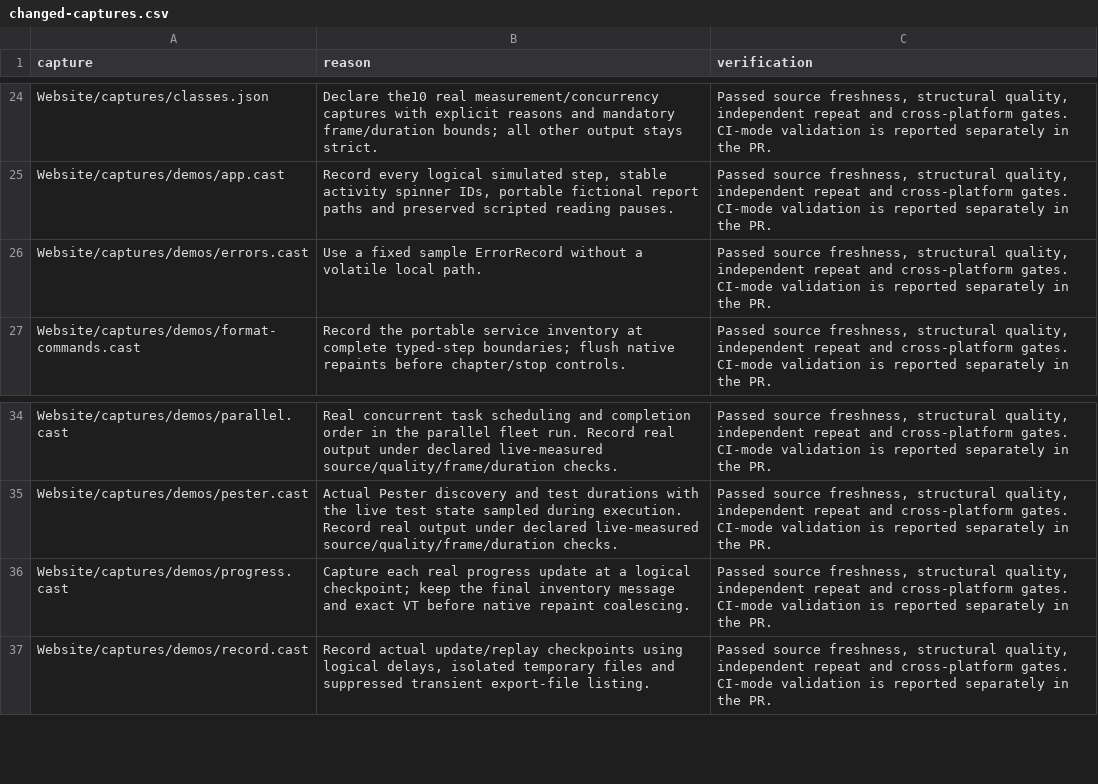
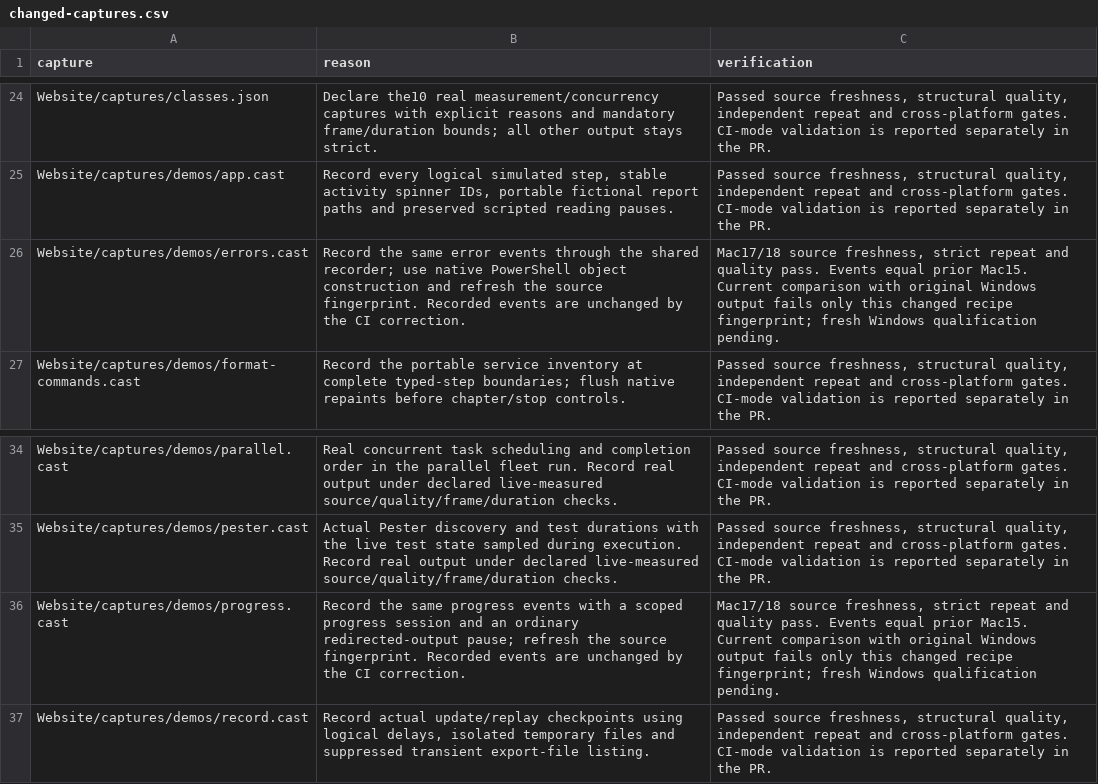
Before and after one commit to EvotecIT/ConsoleMonster, a CSV file: Website/captures/comparisons/changed-captures.csv, drawn as a sheet; only a part is shown, gaps mark what is left out.

Commit message:
Refresh capture and help artifacts after PowerShell integration fixes

```diff
--- a/Website/captures/comparisons/changed-captures.csv
+++ b/Website/captures/comparisons/changed-captures.csv
@@ -25,3 +25,3 @@ Website/captures/classes.json,Declare the10 real measurement/concurrency capture
 Website/captures/demos/app.cast,"Record every logical simulated step, stable activity spinner IDs, portable fictional report paths and preserved scripted reading pauses.","Passed source freshness, structural quality, independent repeat and cross-platform gates. CI-mode validation is reported separately in the PR."
-Website/captures/demos/errors.cast,Use a fixed sample ErrorRecord without a volatile local path.,"Passed source freshness, structural quality, independent repeat and cross-platform gates. CI-mode validation is reported separately in the PR."
+Website/captures/demos/errors.cast,Record the same error events through the shared recorder; use native PowerShell object construction and refresh the source fingerprint. Recorded events are unchanged by the CI correction.,"Mac17/18 source freshness, strict repeat and quality pass. Events equal prior Mac15. Current comparison with original Windows output fails only this changed recipe fingerprint; fresh Windows qualification pending."
 Website/captures/demos/format-commands.cast,Record the portable service inventory at complete typed-step boundaries; flush native repaints before chapter/stop controls.,"Passed source freshness, structural quality, independent repeat and cross-platform gates. CI-mode validation is reported separately in the PR."
@@ -35,3 +35,3 @@ Website/captures/demos/parallel.cast,Real concurrent task scheduling and complet
 Website/captures/demos/pester.cast,Actual Pester discovery and test durations with the live test state sampled during execution. Record real output under declared live-measured source/quality/frame/duration checks.,"Passed source freshness, structural quality, independent repeat and cross-platform gates. CI-mode validation is reported separately in the PR."
-Website/captures/demos/progress.cast,Capture each real progress update at a logical checkpoint; keep the final inventory message and exact VT before native repaint coalescing.,"Passed source freshness, structural quality, independent repeat and cross-platform gates. CI-mode validation is reported separately in the PR."
+Website/captures/demos/progress.cast,Record the same progress events with a scoped progress session and an ordinary redirected-output pause; refresh the source fingerprint. Recorded events are unchanged by the CI correction.,"Mac17/18 source freshness, strict repeat and quality pass. Events equal prior Mac15. Current comparison with original Windows output fails only this changed recipe fingerprint; fresh Windows qualification pending."
 Website/captures/demos/record.cast,"Record actual update/replay checkpoints using logical delays, isolated temporary files and suppressed transient export-file listing.","Passed source freshness, structural quality, independent repeat and cross-platform gates. CI-mode validation is reported separately in the PR."
```
Also changed, not shown: 35 other files.
